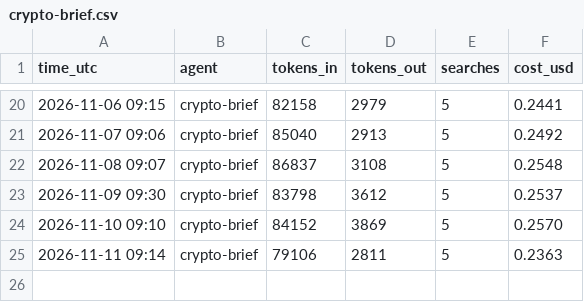
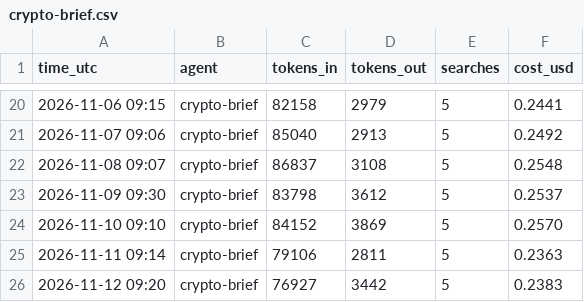
Before and after one commit to jayryd7-gif/ai-trading-agent, a CSV file: reports/costs/crypto-brief.csv, drawn as a sheet; only a part is shown, gaps mark what is left out.

Commit message:
Add crypto brief 2026-11-12

```diff
--- a/reports/costs/crypto-brief.csv
+++ b/reports/costs/crypto-brief.csv
@@ -25 +25,2 @@ time_utc,agent,tokens_in,tokens_out,searches,cost_usd
 2026-11-11 09:14,crypto-brief,79106,2811,5,0.2363
+2026-11-12 09:20,crypto-brief,76927,3442,5,0.2383
```
Also changed, not shown: 2 other files.
